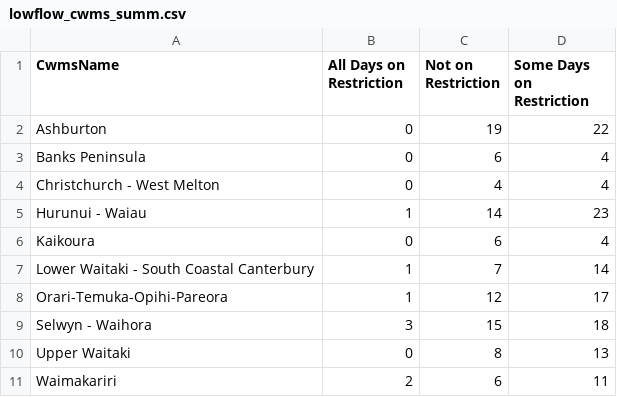
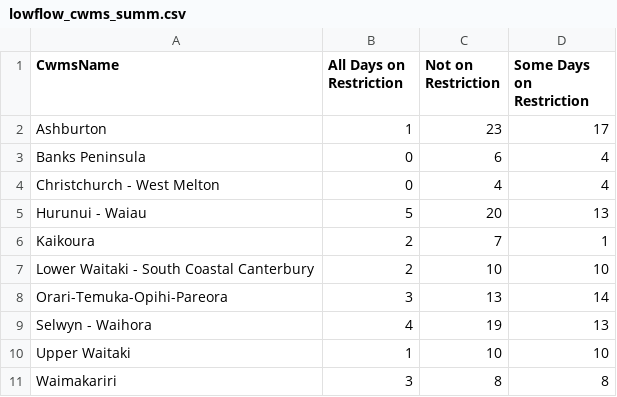
Before and after one commit to mullenkamp/python-examples, a CSV file: ecan/lowflows/lowflow_cwms_summ.csv, drawn as a sheet.

```diff
--- a/ecan/lowflows/lowflow_cwms_summ.csv
+++ b/ecan/lowflows/lowflow_cwms_summ.csv
@@ -1,11 +1,11 @@
 CwmsName,All Days on Restriction,Not on Restriction,Some Days on Restriction
-Ashburton,0,19,22
+Ashburton,1,23,17
 Banks Peninsula,0,6,4
 Christchurch - West Melton,0,4,4
-Hurunui - Waiau,1,14,23
-Kaikoura,0,6,4
-Lower Waitaki - South Coastal Canterbury,1,7,14
-Orari-Temuka-Opihi-Pareora,1,12,17
-Selwyn - Waihora,3,15,18
-Upper Waitaki,0,8,13
-Waimakariri,2,6,11
+Hurunui - Waiau,5,20,13
+Kaikoura,2,7,1
+Lower Waitaki - South Coastal Canterbury,2,10,10
+Orari-Temuka-Opihi-Pareora,3,13,14
+Selwyn - Waihora,4,19,13
+Upper Waitaki,1,10,10
+Waimakariri,3,8,8
```
Also changed, not shown: ecan/lowflows/lowflow_categories.csv, 8 other files.
